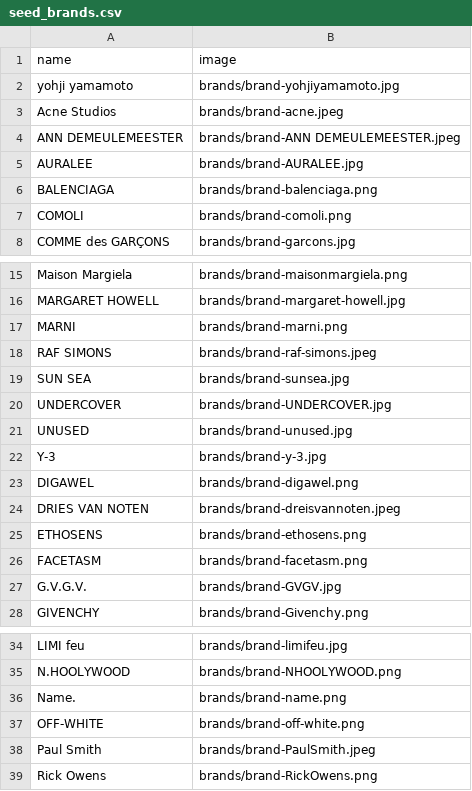
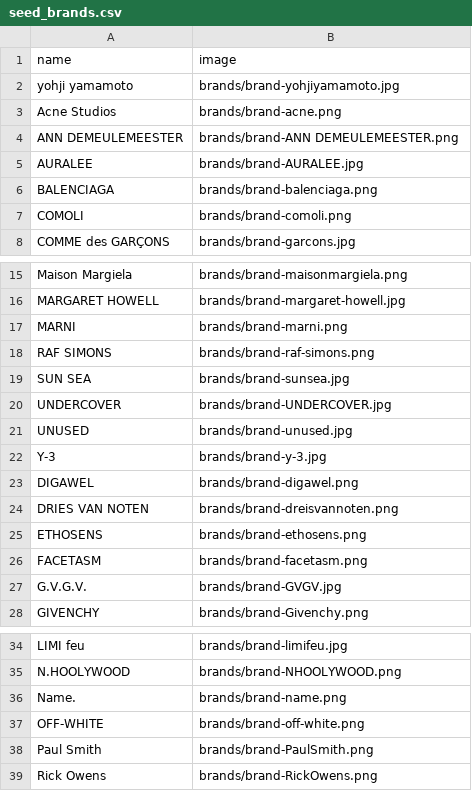
Before and after one commit to masato-teshita/full-gi-collection, a CSV file: db/csv/seed_brands.csv, drawn as a sheet; only a part is shown, gaps mark what is left out.

```diff
--- a/db/csv/seed_brands.csv
+++ b/db/csv/seed_brands.csv
@@ -2,4 +2,4 @@ name,image
 yohji yamamoto,brands/brand-yohjiyamamoto.jpg
-Acne Studios,brands/brand-acne.jpeg
-ANN DEMEULEMEESTER,brands/brand-ANN DEMEULEMEESTER.jpeg
+Acne Studios,brands/brand-acne.png
+ANN DEMEULEMEESTER,brands/brand-ANN DEMEULEMEESTER.png
 AURALEE,brands/brand-AURALEE.jpg
@@ -17,3 +17,3 @@ MARGARET HOWELL,brands/brand-margaret-howell.jpg
 MARNI,brands/brand-marni.png
-RAF SIMONS,brands/brand-raf-simons.jpeg
+RAF SIMONS,brands/brand-raf-simons.png
 SUN SEA,brands/brand-sunsea.jpg
@@ -23,3 +23,3 @@ Y-3,brands/brand-y-3.jpg
 DIGAWEL,brands/brand-digawel.png
-DRIES VAN NOTEN,brands/brand-dreisvannoten.jpeg
+DRIES VAN NOTEN,brands/brand-dreisvannoten.png
 ETHOSENS,brands/brand-ethosens.png
@@ -37,3 +37,3 @@ Name.,brands/brand-name.png
 OFF-WHITE,brands/brand-off-white.png
-Paul Smith,brands/brand-PaulSmith.jpeg
+Paul Smith,brands/brand-PaulSmith.png
 Rick Owens,brands/brand-RickOwens.png
```
Also changed, not shown: 13 other files.
